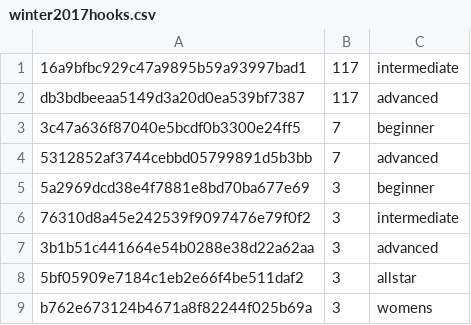
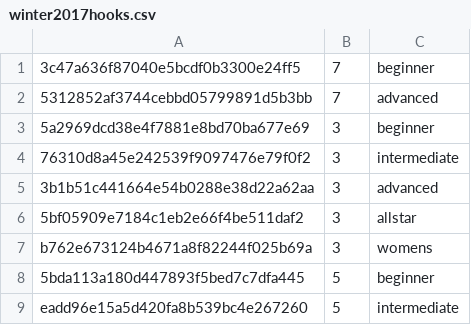
Before and after one commit to BruceJohnJennerLawso/scrap, a CSV file: stew/winter2017hooks.csv, drawn as a sheet; only a part is shown; the shorter side is filled out with more unchanged rows.

```diff
--- a/stew/winter2017hooks.csv
+++ b/stew/winter2017hooks.csv
@@ -1,3 +1 @@
-16a9bfbc929c47a9895b59a93997bad1,117,intermediate
-db3bdbeeaa5149d3a20d0ea539bf7387,117,advanced
 3c47a636f87040e5bcdf0b3300e24ff5,7,beginner
```
Also changed, not shown: 3 other files.
